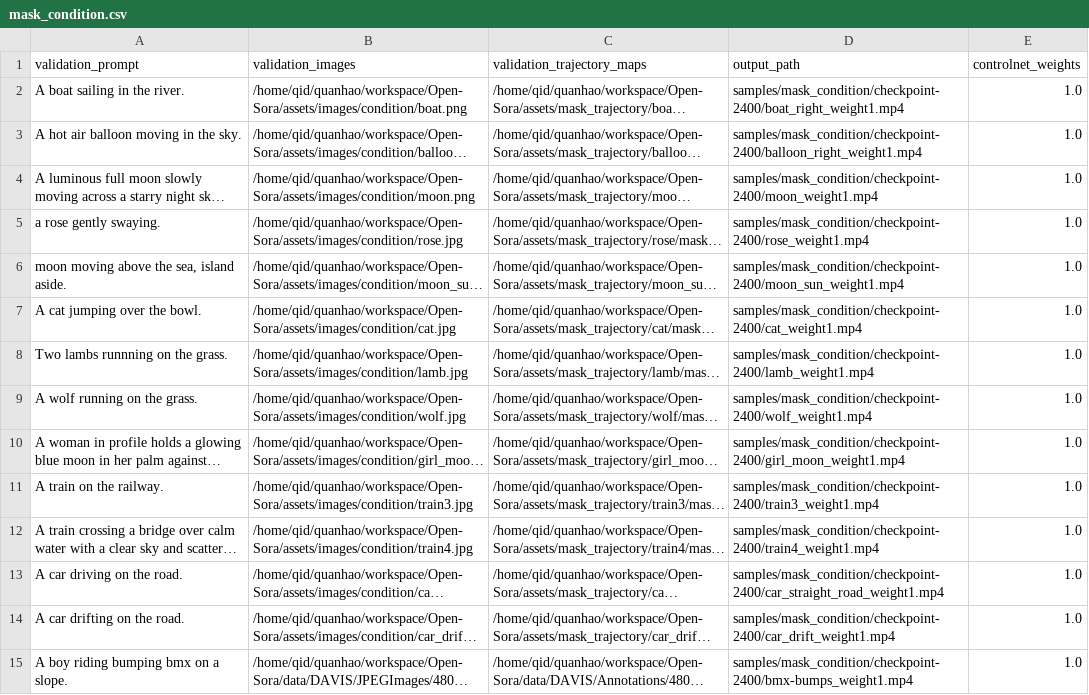
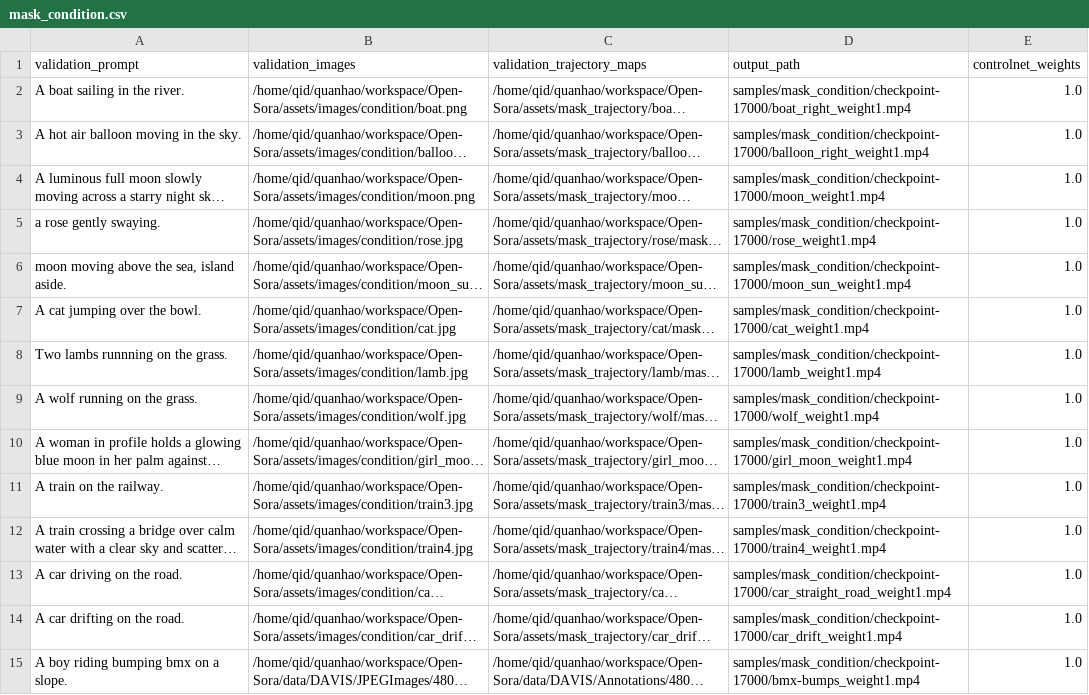
Before and after one commit to JonathanLi19/finetrainers, a CSV file: training/cogvideox/validation_args/mask_condition.csv, drawn as a sheet; only a part is shown; long unchanged cells end in …; the diff covers the shown part only; the diff names each change by its address in the sheet, - before the commit and + after, or states it on an @@ line.

Commit message:
[quanhao] update training scripts

```diff
--- a/training/cogvideox/validation_args/mask_condition.csv
+++ b/training/cogvideox/validation_args/mask_condition.csv
-D2 (output_path): samples/mask_condition/checkpoint-2400/boat_right_weight1.mp4
+D2 (output_path): samples/mask_condition/checkpoint-17000/boat_right_weight1.mp4
-D3 (output_path): samples/mask_condition/checkpoint-2400/balloon_right_weight1.mp4
+D3 (output_path): samples/mask_condition/checkpoint-17000/balloon_right_weight1.mp4
-D4 (output_path): samples/mask_condition/checkpoint-2400/moon_weight1.mp4
+D4 (output_path): samples/mask_condition/checkpoint-17000/moon_weight1.mp4
-D5 (output_path): samples/mask_condition/checkpoint-2400/rose_weight1.mp4
+D5 (output_path): samples/mask_condition/checkpoint-17000/rose_weight1.mp4
-D6 (output_path): samples/mask_condition/checkpoint-2400/moon_sun_weight1.mp4
+D6 (output_path): samples/mask_condition/checkpoint-17000/moon_sun_weight1.mp4
-D7 (output_path): samples/mask_condition/checkpoint-2400/cat_weight1.mp4
+D7 (output_path): samples/mask_condition/checkpoint-17000/cat_weight1.mp4
-D8 (output_path): samples/mask_condition/checkpoint-2400/lamb_weight1.mp4
+D8 (output_path): samples/mask_condition/checkpoint-17000/lamb_weight1.mp4
-D9 (output_path): samples/mask_condition/checkpoint-2400/wolf_weight1.mp4
+D9 (output_path): samples/mask_condition/checkpoint-17000/wolf_weight1.mp4
-D10 (output_path): samples/mask_condition/checkpoint-2400/girl_moon_weight1.mp4
+D10 (output_path): samples/mask_condition/checkpoint-17000/girl_moon_weight1.mp4
-D11 (output_path): samples/mask_condition/checkpoint-2400/train3_weight1.mp4
+D11 (output_path): samples/mask_condition/checkpoint-17000/train3_weight1.mp4
-D12 (output_path): samples/mask_condition/checkpoint-2400/train4_weight1.mp4
+D12 (output_path): samples/mask_condition/checkpoint-17000/train4_weight1.mp4
-D13 (output_path): samples/mask_condition/checkpoint-2400/car_straight_road_weight1.mp4
+D13 (output_path): samples/mask_condition/checkpoint-17000/car_straight_road_weight1.mp4
-D14 (output_path): samples/mask_condition/checkpoint-2400/car_drift_weight1.mp4
+D14 (output_path): samples/mask_condition/checkpoint-17000/car_drift_weight1.mp4
-D15 (output_path): samples/mask_condition/checkpoint-2400/bmx-bumps_weight1.mp4
+D15 (output_path): samples/mask_condition/checkpoint-17000/bmx-bumps_weight1.mp4
```
Also changed, not shown: 18 edited cells elsewhere in this file, 19 other files.
